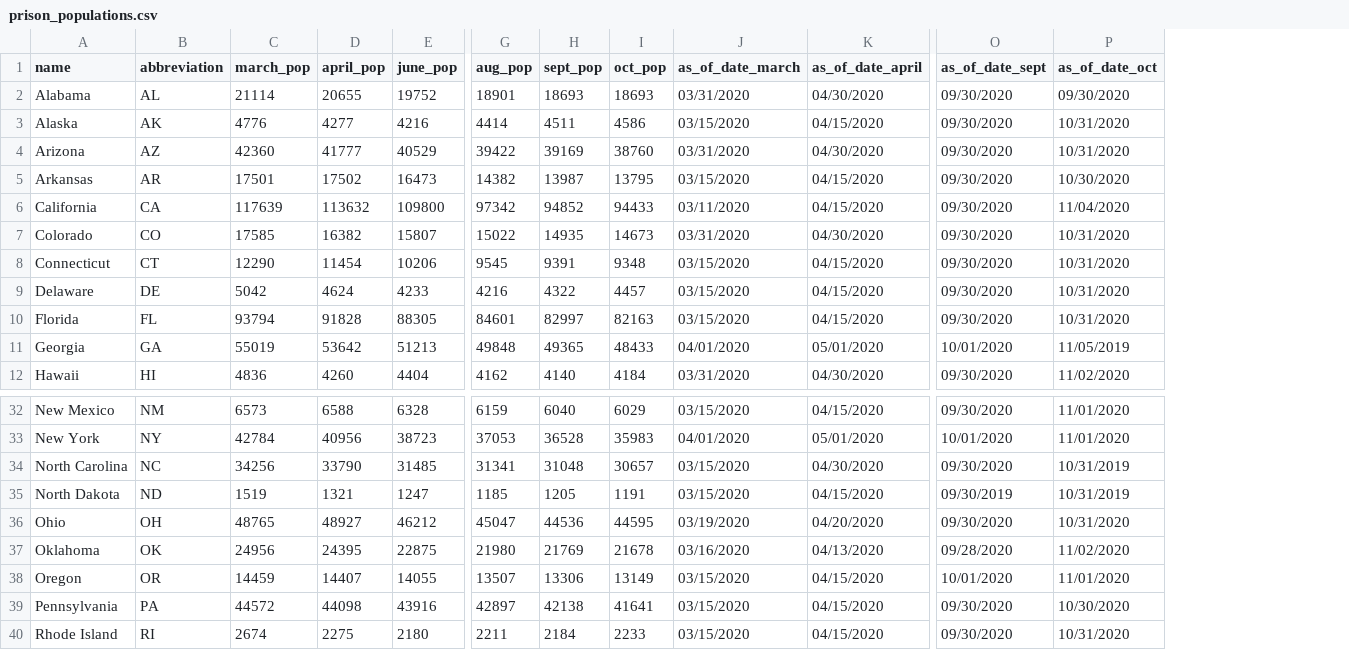
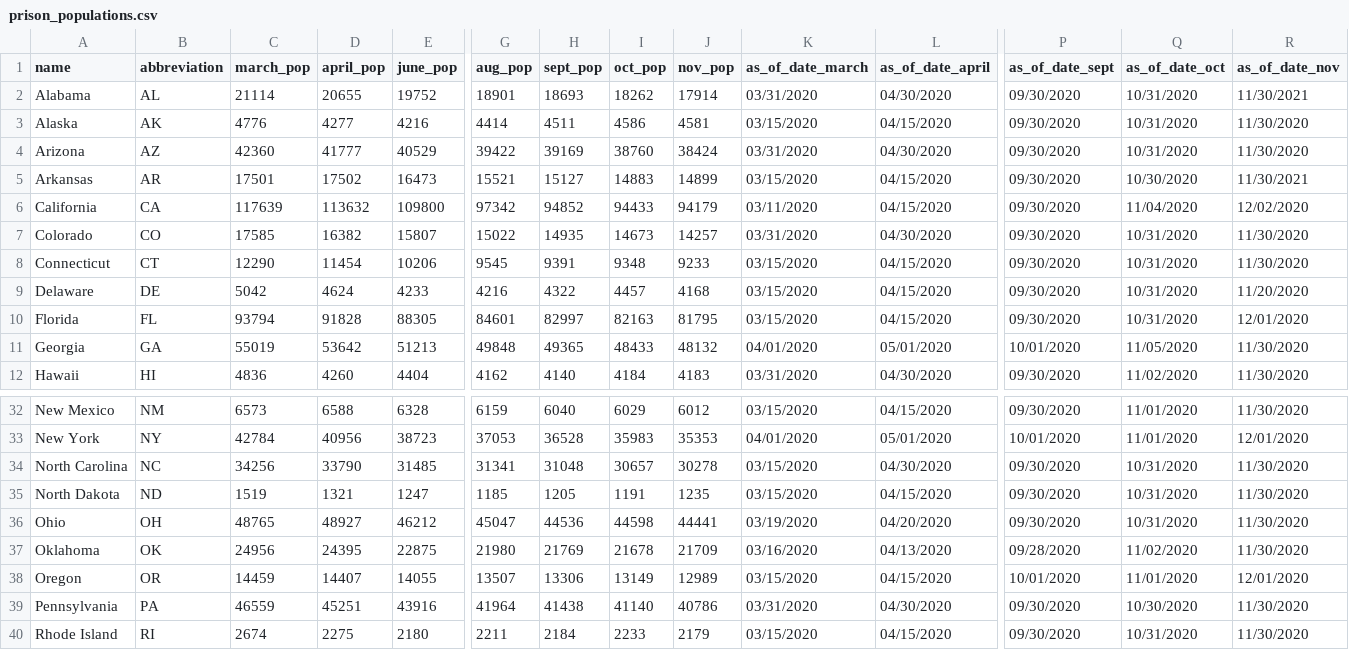
Before and after one commit to william-rice/covid-prisons, a CSV file: prison_populations.csv, drawn as a sheet; only a part is shown, gaps mark what is left out; addresses are those after the commit; the diff covers the shown part only; the diff names each change by its address in the sheet, - before the commit and + after, or states it on an @@ line.

```diff
--- a/prison_populations.csv
+++ b/prison_populations.csv
+column J (nov_pop), rows 2-12: 17914 | 4581 | 38424 | 14899 | 94179 | 14257 | 9233 | 4168 | 81795 | 48132 | 4183; rows 32-40: 6012 | 35353 | 30278 | 1235 | 44441 | 21709 | 12989 | 40786 | 2179
+column R (as_of_date_nov), rows 2-12: 11/30/2021 | 11/30/2020 | 11/30/2020 | 11/30/2021 | 12/02/2020 | 11/30/2020 | 11/30/2020 | 11/20/2020 | 12/01/2020 | 11/30/2020 | 11/30/2020; rows 32-40: 11/30/2020 | 12/01/2020 | 11/30/2020 | 11/30/2020 | 11/30/2020 | 11/30/2020 | 12/01/2020 | 11/30/2020 | 11/30/2020
-I2 (oct_pop): 18693
+I2 (oct_pop): 18262
-Q2 (as_of_date_oct): 09/30/2020
+Q2 (as_of_date_oct): 10/31/2020
-G5 (aug_pop): 14382
+G5 (aug_pop): 15521
-H5 (sept_pop): 13987
+H5 (sept_pop): 15127
-I5 (oct_pop): 13795
+I5 (oct_pop): 14883
-Q11 (as_of_date_oct): 11/05/2019
+Q11 (as_of_date_oct): 11/05/2020
-Q34:Q35 (as_of_date_oct): 10/31/2019
+Q34:Q35 (as_of_date_oct): 10/31/2020
-P35 (as_of_date_sept): 09/30/2019
+P35 (as_of_date_sept): 09/30/2020
-I36 (oct_pop): 44595
+I36 (oct_pop): 44598
-C39 (march_pop): 44572
+C39 (march_pop): 46559
-D39 (april_pop): 44098
+D39 (april_pop): 45251
-G39 (aug_pop): 42897
+G39 (aug_pop): 41964
-H39 (sept_pop): 42138
+H39 (sept_pop): 41438
-I39 (oct_pop): 41641
+I39 (oct_pop): 41140
-K39 (as_of_date_march): 03/15/2020
+K39 (as_of_date_march): 03/31/2020
-L39 (as_of_date_april): 04/15/2020
+L39 (as_of_date_april): 04/30/2020
```
Also changed, not shown: 7 edited cells elsewhere in this file, covid_prison_rates.csv, 3 other files.
